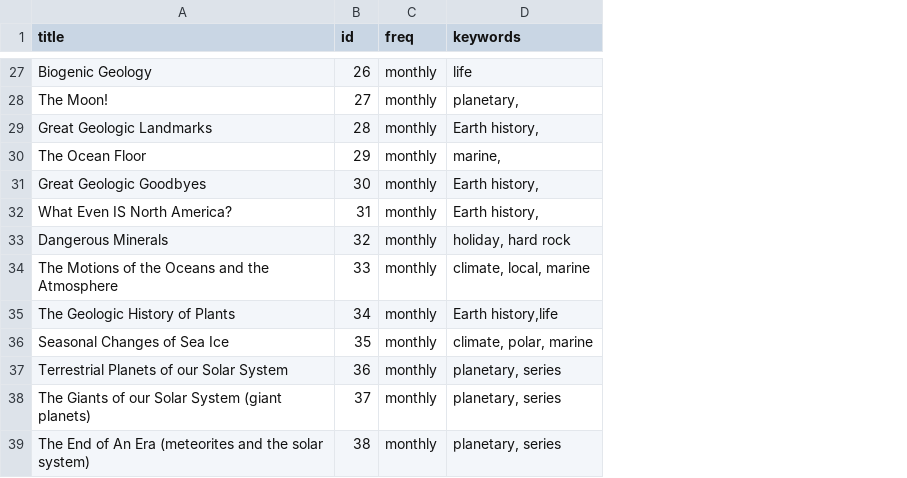
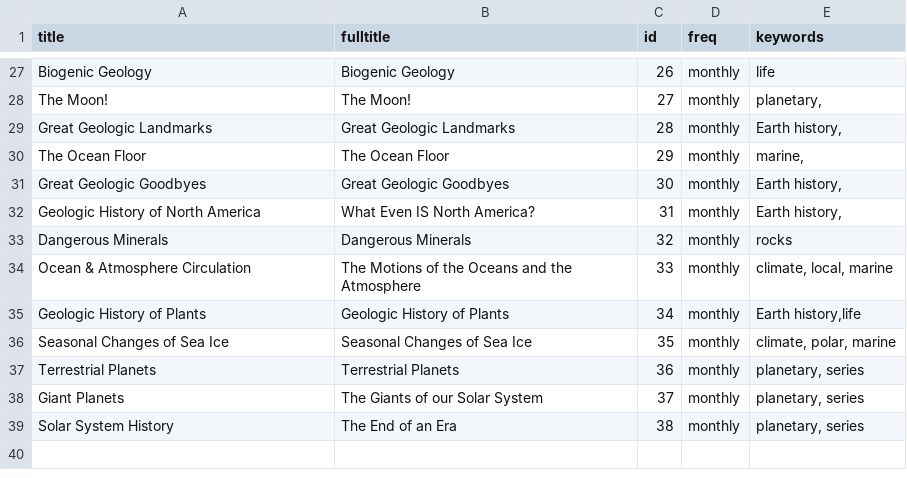
Before and after one commit to grahamedwards/gg-scmnh, a CSV file: allvirtual.csv, drawn as a sheet; only a part is shown, gaps mark what is left out; addresses are those after the commit; the diff covers the shown part only; the diff names each change by its address in the sheet, - before the commit and + after, or states it on an @@ line.

Commit message:
updates to virtual pop-up name/keyword list

```diff
--- a/allvirtual.csv
+++ b/allvirtual.csv
+column B (fulltitle), rows 27-39: Biogenic Geology | The Moon! | Great Geologic Landmarks | The Ocean Floor | Great Geologic Goodbyes | What Even IS North America? | Dangerous Minerals | The Motions of the Oceans and the Atmosphere | Geologic History of Plants | Seasonal Changes of Sea Ice | Terrestrial Planets | The Giants of our Solar System | The End of an Era
-A32 (title): What Even IS North America?
+A32 (title): Geologic History of North America
-E33 (keywords): holiday, hard rock
+E33 (keywords): rocks
-A34 (title): The Motions of the Oceans and the Atmosphere
+A34 (title): Ocean & Atmosphere Circulation
-A35 (title): The Geologic History of Plants
+A35 (title): Geologic History of Plants
-A37 (title): Terrestrial Planets of our Solar System
+A37 (title): Terrestrial Planets
-A38 (title): The Giants of our Solar System (giant planets)
+A38 (title): Giant Planets
-A39 (title): The End of An Era (meteorites and the solar system)
+A39 (title): Solar System History
```
Also changed, not shown: 24 edited cells elsewhere in this file.
